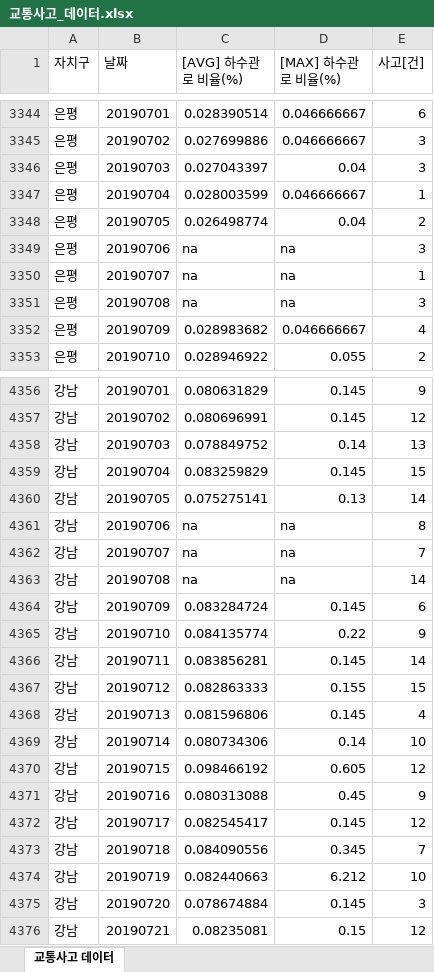
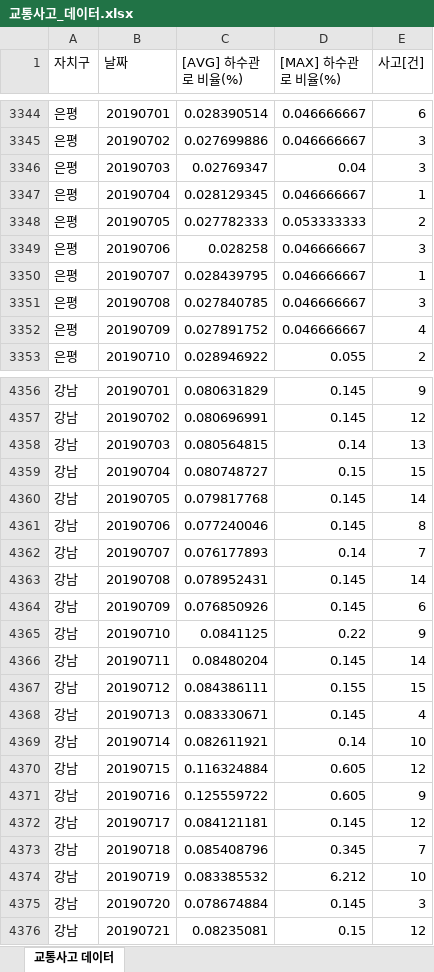
Before and after one commit to Minhyeok-kimm/multi_semiproject, an Excel workbook: use_data/교통사고_데이터.xlsx, sheet 교통사고 데이터, drawn as a sheet; only a part is shown, gaps mark what is left out; values as stored, in another font and other column widths than the file's, no cell formats; the diff covers the shown part only; the diff names each change by its address in the sheet, - before the commit and + after, or states it on an @@ line.

```diff
--- a/use_data/교통사고_데이터.xlsx (sheet 교통사고 데이터)
+++ b/use_data/교통사고_데이터.xlsx (sheet 교통사고 데이터)
-C3346 ([AVG] 하수관로 비율(%)): 0.027043397
+C3346 ([AVG] 하수관로 비율(%)): 0.02769347
-C3347 ([AVG] 하수관로 비율(%)): 0.028003599
+C3347 ([AVG] 하수관로 비율(%)): 0.028129345
-C3348 ([AVG] 하수관로 비율(%)): 0.026498774
+C3348 ([AVG] 하수관로 비율(%)): 0.027782333
-D3348 ([MAX] 하수관로 비율(%)): 0.04
+D3348 ([MAX] 하수관로 비율(%)): 0.053333333
-C3349 ([AVG] 하수관로 비율(%)): na
+C3349 ([AVG] 하수관로 비율(%)): 0.028258
-D3349:D3351 ([MAX] 하수관로 비율(%)): na
+D3349:D3351 ([MAX] 하수관로 비율(%)): 0.046666667
-C3350 ([AVG] 하수관로 비율(%)): na
+C3350 ([AVG] 하수관로 비율(%)): 0.028439795
-C3351 ([AVG] 하수관로 비율(%)): na
+C3351 ([AVG] 하수관로 비율(%)): 0.027840785
-C3352 ([AVG] 하수관로 비율(%)): 0.028983682
+C3352 ([AVG] 하수관로 비율(%)): 0.027891752
-C4358 ([AVG] 하수관로 비율(%)): 0.078849752
+C4358 ([AVG] 하수관로 비율(%)): 0.080564815
-C4359 ([AVG] 하수관로 비율(%)): 0.083259829
+C4359 ([AVG] 하수관로 비율(%)): 0.080748727
-D4359 ([MAX] 하수관로 비율(%)): 0.145
+D4359 ([MAX] 하수관로 비율(%)): 0.15
-C4360 ([AVG] 하수관로 비율(%)): 0.075275141
+C4360 ([AVG] 하수관로 비율(%)): 0.079817768
-D4360 ([MAX] 하수관로 비율(%)): 0.13
+D4360 ([MAX] 하수관로 비율(%)): 0.145
-C4361 ([AVG] 하수관로 비율(%)): na
+C4361 ([AVG] 하수관로 비율(%)): 0.077240046
-D4361 ([MAX] 하수관로 비율(%)): na
+D4361 ([MAX] 하수관로 비율(%)): 0.145
-C4362 ([AVG] 하수관로 비율(%)): na
+C4362 ([AVG] 하수관로 비율(%)): 0.076177893
-D4362 ([MAX] 하수관로 비율(%)): na
+D4362 ([MAX] 하수관로 비율(%)): 0.14
-C4363 ([AVG] 하수관로 비율(%)): na
+C4363 ([AVG] 하수관로 비율(%)): 0.078952431
-D4363 ([MAX] 하수관로 비율(%)): na
+D4363 ([MAX] 하수관로 비율(%)): 0.145
-C4364 ([AVG] 하수관로 비율(%)): 0.083284724
+C4364 ([AVG] 하수관로 비율(%)): 0.076850926
-C4365 ([AVG] 하수관로 비율(%)): 0.084135774
+C4365 ([AVG] 하수관로 비율(%)): 0.0841125
-C4366 ([AVG] 하수관로 비율(%)): 0.083856281
+C4366 ([AVG] 하수관로 비율(%)): 0.08480204
-C4367 ([AVG] 하수관로 비율(%)): 0.082863333
+C4367 ([AVG] 하수관로 비율(%)): 0.084386111
-C4368 ([AVG] 하수관로 비율(%)): 0.081596806
+C4368 ([AVG] 하수관로 비율(%)): 0.083330671
-C4369 ([AVG] 하수관로 비율(%)): 0.080734306
+C4369 ([AVG] 하수관로 비율(%)): 0.082611921
-C4370 ([AVG] 하수관로 비율(%)): 0.098466192
+C4370 ([AVG] 하수관로 비율(%)): 0.116324884
-C4371 ([AVG] 하수관로 비율(%)): 0.080313088
+C4371 ([AVG] 하수관로 비율(%)): 0.125559722
-D4371 ([MAX] 하수관로 비율(%)): 0.45
+D4371 ([MAX] 하수관로 비율(%)): 0.605
-C4372 ([AVG] 하수관로 비율(%)): 0.082545417
+C4372 ([AVG] 하수관로 비율(%)): 0.084121181
-C4373 ([AVG] 하수관로 비율(%)): 0.084090556
+C4373 ([AVG] 하수관로 비율(%)): 0.085408796
-C4374 ([AVG] 하수관로 비율(%)): 0.082440663
+C4374 ([AVG] 하수관로 비율(%)): 0.083385532
```
Also changed, not shown: 219 edited cells elsewhere in this sheet, cell formats, 11 other files.
